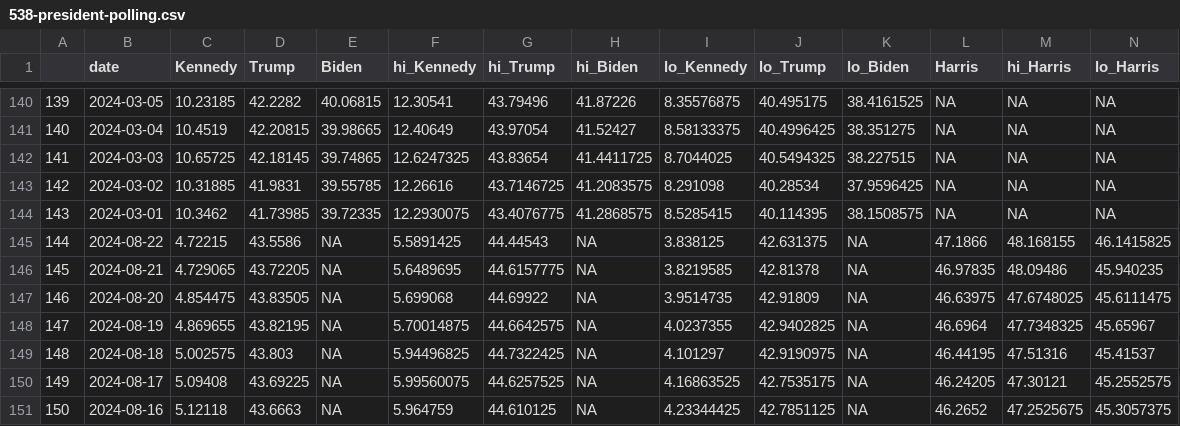
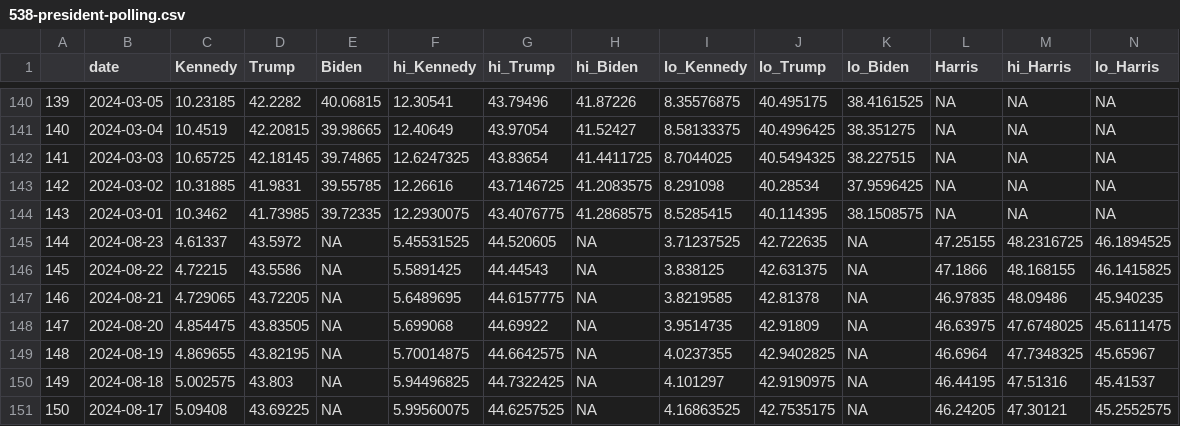
Before and after one commit to vfillis/automated-polling, a CSV file: data/538-president-polling.csv, drawn as a sheet; only a part is shown, gaps mark what is left out; the shorter side is filled out with more unchanged rows; addresses are those after the commit; the diff names each change by its address in the sheet, - before the commit and + after, or states it on an @@ line.

```diff
--- a/data/538-president-polling.csv
+++ b/data/538-president-polling.csv
+row 145: 144 | 2024-08-23 | 4.61337 | 43.5972 | NA | 5.45531525 | 44.520605 | NA | 3.71237525 | 42.722635 | NA | 47.25155 | 48.2316725 | 46.1894525
@@ column A renumbered from row 146 down @@
```
Also changed, not shown: data/forest_fires_world.csv, data/last3Y_polling.csv.
